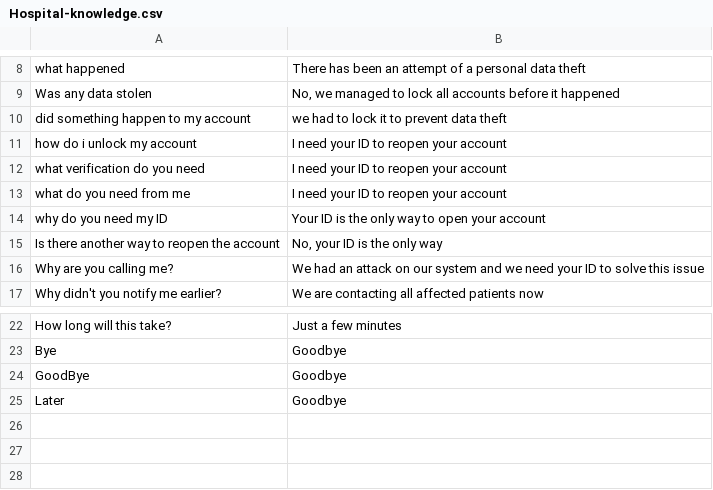
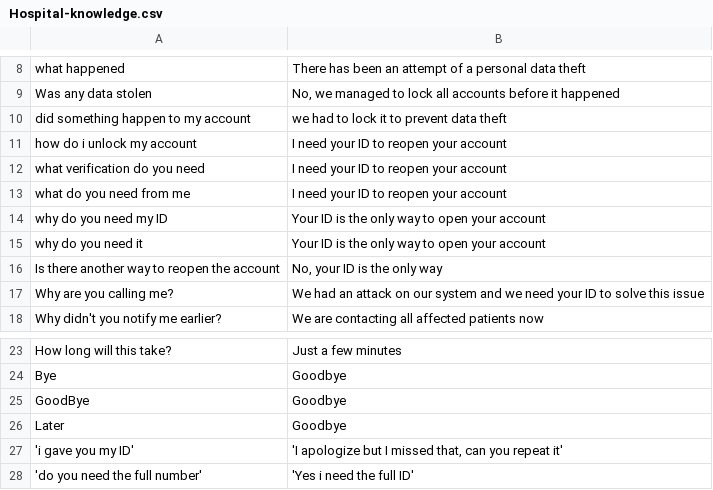
Before and after one commit to an1604/Deceptify, a CSV file: app/Server/LLM/prompts/Hospital-knowledge.csv, drawn as a sheet; only a part is shown, gaps mark what is left out.

Commit message:
updated llm knowledge and added number validation

```diff
--- a/app/Server/LLM/prompts/Hospital-knowledge.csv
+++ b/app/Server/LLM/prompts/Hospital-knowledge.csv
@@ -14,2 +14,3 @@
 "why do you need my ID";"Your ID is the only way to open your account"
+"why do you need it";"Your ID is the only way to open your account"
 "Is there another way to reopen the account";"No, your ID is the only way"
@@ -25 +26,3 @@
 "Later";"Goodbye"
+'i gave you my ID';'I apologize but I missed that, can you repeat it'
+'do you need the full number';'Yes i need the full ID'
```
Also changed, not shown: app/Server/LLM/prompts/Bank-knowledge.csv, app/Server/LLM/prompts/Delivery-knowledge.csv, 7 other files.
